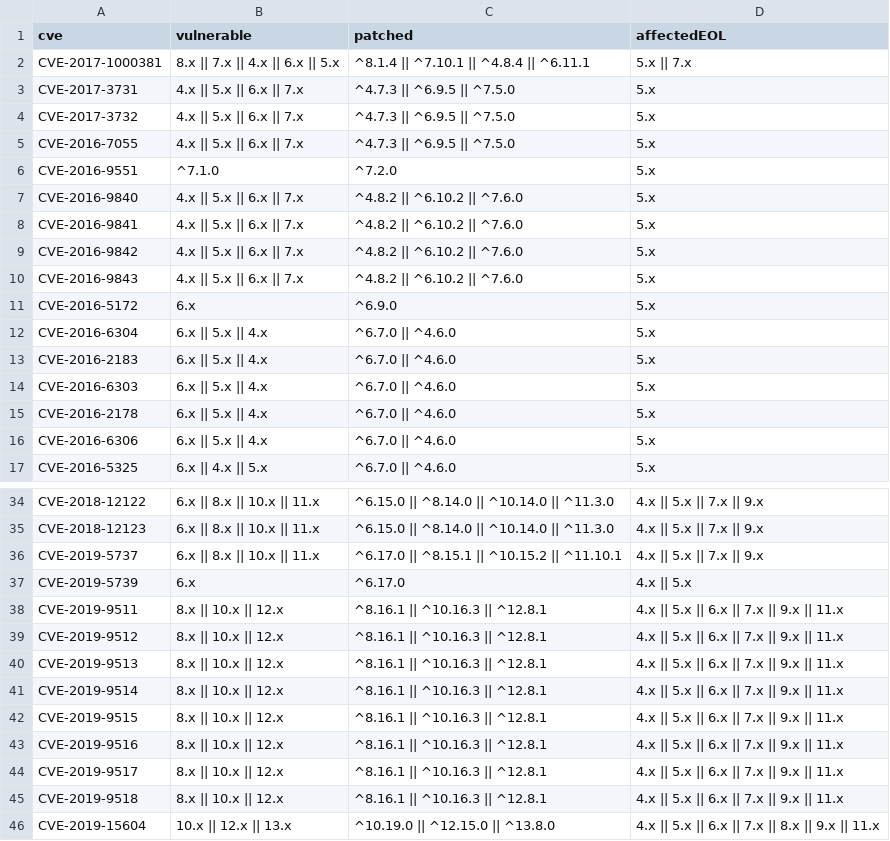
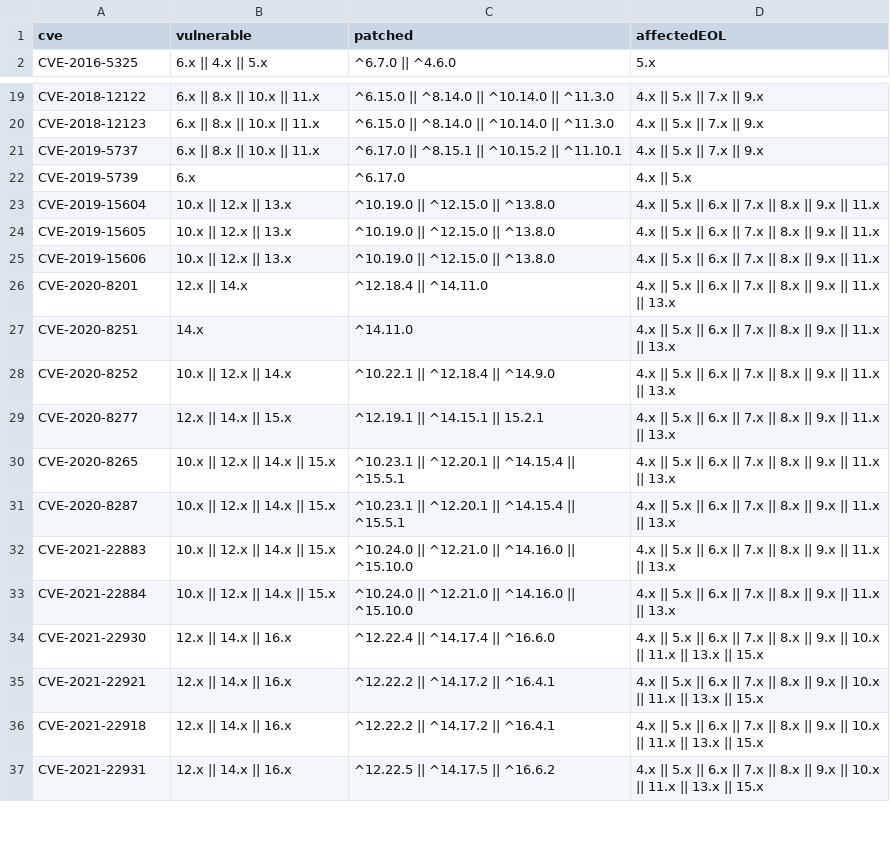
Before and after one commit to nodejs/security-wg, a CSV file: tools/eol_cve/eol-cve.csv, drawn as a sheet; only a part is shown, gaps mark what is left out; the shorter side is filled out with more unchanged rows; the diff covers the shown part only; the diff names each change by its address in the sheet, - before the commit and + after, or states it on an @@ line.

```diff
--- a/tools/eol_cve/eol-cve.csv
+++ b/tools/eol_cve/eol-cve.csv
-row 2: CVE-2017-1000381 | 8.x || 7.x || 4.x || 6.x || 5.x | ^8.1.4 || ^7.10.1 || ^4.8.4 || ^6.11.1 | 5.x || 7.x
-row 3: CVE-2017-3731 | 4.x || 5.x || 6.x || 7.x | ^4.7.3 || ^6.9.5 || ^7.5.0 | 5.x
-row 4: CVE-2017-3732 | 4.x || 5.x || 6.x || 7.x | ^4.7.3 || ^6.9.5 || ^7.5.0 | 5.x
-row 5: CVE-2016-7055 | 4.x || 5.x || 6.x || 7.x | ^4.7.3 || ^6.9.5 || ^7.5.0 | 5.x
-row 6: CVE-2016-9551 | ^7.1.0 | ^7.2.0 | 5.x
-row 7: CVE-2016-9840 | 4.x || 5.x || 6.x || 7.x | ^4.8.2 || ^6.10.2 || ^7.6.0 | 5.x
-row 8: CVE-2016-9841 | 4.x || 5.x || 6.x || 7.x | ^4.8.2 || ^6.10.2 || ^7.6.0 | 5.x
-row 9: CVE-2016-9842 | 4.x || 5.x || 6.x || 7.x | ^4.8.2 || ^6.10.2 || ^7.6.0 | 5.x
-row 10: CVE-2016-9843 | 4.x || 5.x || 6.x || 7.x | ^4.8.2 || ^6.10.2 || ^7.6.0 | 5.x
-row 11: CVE-2016-5172 | 6.x | ^6.9.0 | 5.x
-row 12: CVE-2016-6304 | 6.x || 5.x || 4.x | ^6.7.0 || ^4.6.0 | 5.x
-row 13: CVE-2016-2183 | 6.x || 5.x || 4.x | ^6.7.0 || ^4.6.0 | 5.x
-row 14: CVE-2016-6303 | 6.x || 5.x || 4.x | ^6.7.0 || ^4.6.0 | 5.x
-row 15: CVE-2016-2178 | 6.x || 5.x || 4.x | ^6.7.0 || ^4.6.0 | 5.x
-row 16: CVE-2016-6306 | 6.x || 5.x || 4.x | ^6.7.0 || ^4.6.0 | 5.x
-row 38: CVE-2019-9511 | 8.x || 10.x || 12.x | ^8.16.1 || ^10.16.3 || ^12.8.1 | 4.x || 5.x || 6.x || 7.x || 9.x || 11.x
-row 39: CVE-2019-9512 | 8.x || 10.x || 12.x | ^8.16.1 || ^10.16.3 || ^12.8.1 | 4.x || 5.x || 6.x || 7.x || 9.x || 11.x
-row 40: CVE-2019-9513 | 8.x || 10.x || 12.x | ^8.16.1 || ^10.16.3 || ^12.8.1 | 4.x || 5.x || 6.x || 7.x || 9.x || 11.x
-row 41: CVE-2019-9514 | 8.x || 10.x || 12.x | ^8.16.1 || ^10.16.3 || ^12.8.1 | 4.x || 5.x || 6.x || 7.x || 9.x || 11.x
-row 42: CVE-2019-9515 | 8.x || 10.x || 12.x | ^8.16.1 || ^10.16.3 || ^12.8.1 | 4.x || 5.x || 6.x || 7.x || 9.x || 11.x
-row 43: CVE-2019-9516 | 8.x || 10.x || 12.x | ^8.16.1 || ^10.16.3 || ^12.8.1 | 4.x || 5.x || 6.x || 7.x || 9.x || 11.x
-row 44: CVE-2019-9517 | 8.x || 10.x || 12.x | ^8.16.1 || ^10.16.3 || ^12.8.1 | 4.x || 5.x || 6.x || 7.x || 9.x || 11.x
-row 45: CVE-2019-9518 | 8.x || 10.x || 12.x | ^8.16.1 || ^10.16.3 || ^12.8.1 | 4.x || 5.x || 6.x || 7.x || 9.x || 11.x
```
Also changed, not shown: 17 removed rows elsewhere in this file, 1 other file.
